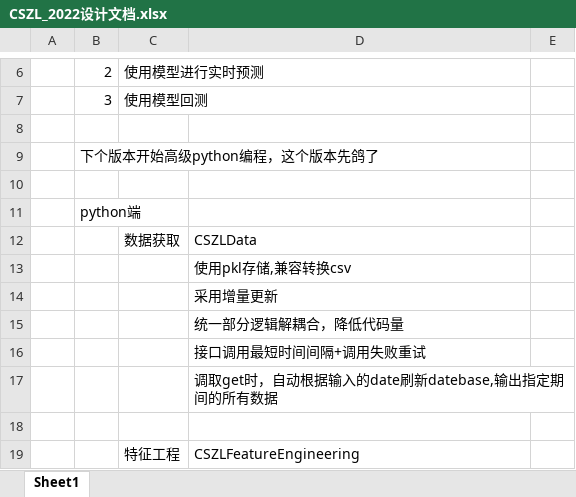
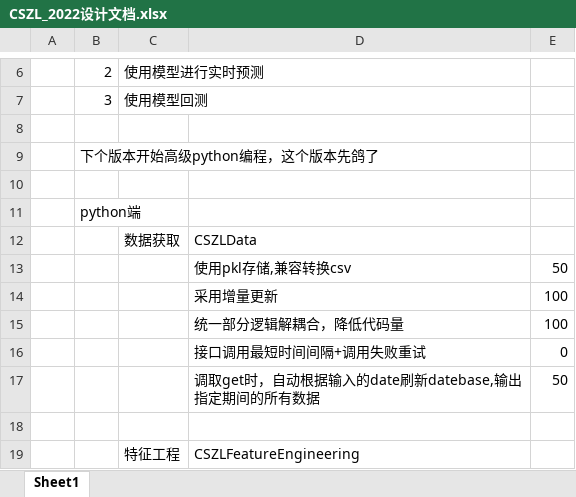
Before and after one commit to BNDKG/CSZL_2022, an Excel workbook: CSZL_Framework2022/CSZL_2022设计文档.xlsx, sheet Sheet1, drawn as a sheet; only a part is shown, gaps mark what is left out; values as stored, in another font and other column widths than the file's, no borders; the diff names each change by its address in the sheet, - before the commit and + after, or states it on an @@ line.

```diff
--- a/CSZL_Framework2022/CSZL_2022设计文档.xlsx (sheet Sheet1)
+++ b/CSZL_Framework2022/CSZL_2022设计文档.xlsx (sheet Sheet1)
-E13: (empty)
+E13: 50
-E14:E15: (empty)
+E14:E15: 100
-E16: (empty)
+E16: 0
-E17: (empty)
+E17: 50
```
Also changed, not shown: 5 other files.
